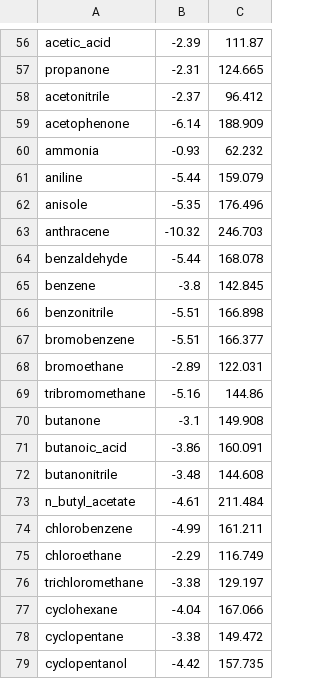
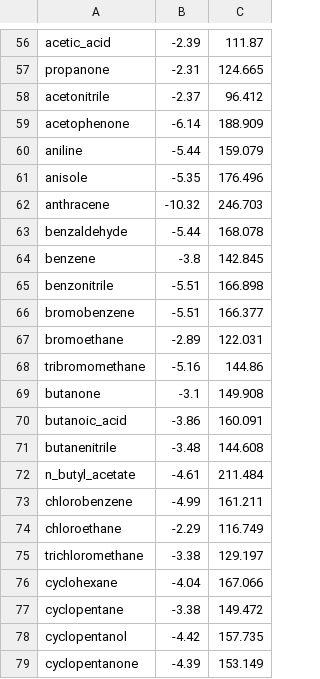
Before and after one commit to jbardhan/testasymmetry, a CSV file: mobley/mnsol/hexadecane.csv, drawn as a sheet; only a part is shown, gaps mark what is left out; the shorter side is filled out with more unchanged rows.

```diff
--- a/mobley/mnsol/hexadecane.csv
+++ b/mobley/mnsol/hexadecane.csv
@@ -59,3 +59,2 @@ acetonitrile,-2.37,96.412
 acetophenone,-6.14,188.909
-ammonia,-0.93,62.232
 aniline,-5.44,159.079
@@ -71,3 +70,3 @@ butanone,-3.1,149.908
 butanoic_acid,-3.86,160.091
-butanonitrile,-3.48,144.608
+butanenitrile,-3.48,144.608
 n_butyl_acetate,-4.61,211.484
```
Also changed, not shown: 5 other files.
